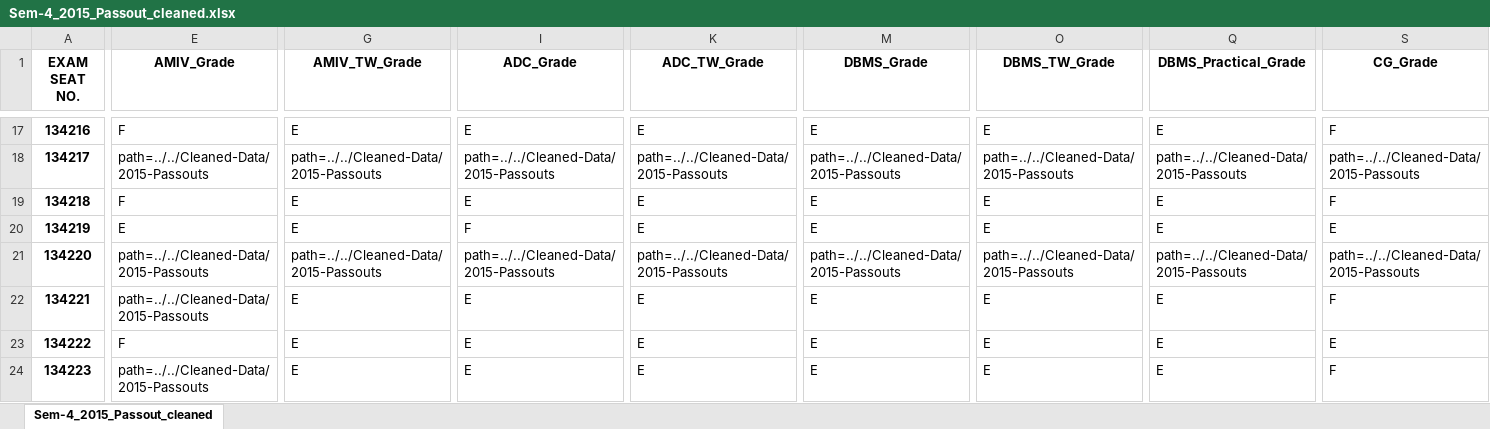
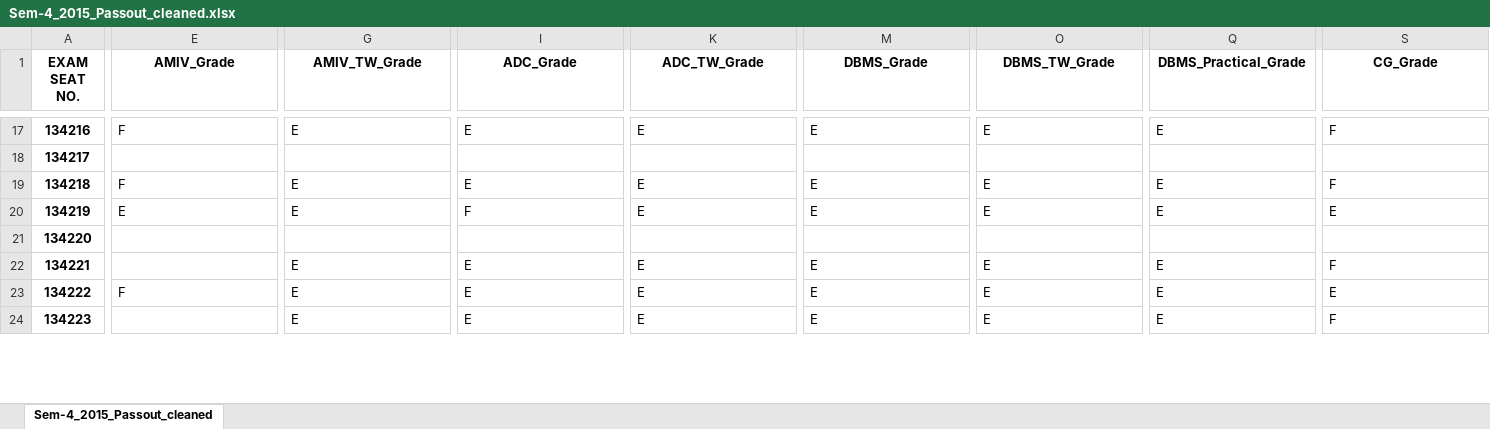
Before and after one commit to Purteeeek/Student-Placement-Guidance, an Excel workbook: Cleaned-Data/2015-Passouts/Sem-4_2015_Passout_cleaned.xlsx, sheet Sem-4_2015_Passout_cleaned, drawn as a sheet; only a part is shown, gaps mark what is left out; values as stored, in another font and other column widths than the file's, no borders; the diff covers the shown part only; the diff names each change by its address in the sheet, - before the commit and + after, or states it on an @@ line.

```diff
--- a/Cleaned-Data/2015-Passouts/Sem-4_2015_Passout_cleaned.xlsx (sheet Sem-4_2015_Passout_cleaned)
+++ b/Cleaned-Data/2015-Passouts/Sem-4_2015_Passout_cleaned.xlsx (sheet Sem-4_2015_Passout_cleaned)
-E18 (AMIV_Grade): path=../../Cleaned-Data/2015-Passouts
+E18 (AMIV_Grade): (empty)
-G18 (AMIV_TW_Grade): path=../../Cleaned-Data/2015-Passouts
+G18 (AMIV_TW_Grade): (empty)
-I18 (ADC_Grade): path=../../Cleaned-Data/2015-Passouts
+I18 (ADC_Grade): (empty)
-K18 (ADC_TW_Grade): path=../../Cleaned-Data/2015-Passouts
+K18 (ADC_TW_Grade): (empty)
-M18 (DBMS_Grade): path=../../Cleaned-Data/2015-Passouts
+M18 (DBMS_Grade): (empty)
-O18 (DBMS_TW_Grade): path=../../Cleaned-Data/2015-Passouts
+O18 (DBMS_TW_Grade): (empty)
-Q18 (DBMS_Practical_Grade): path=../../Cleaned-Data/2015-Passouts
+Q18 (DBMS_Practical_Grade): (empty)
-S18 (CG_Grade): path=../../Cleaned-Data/2015-Passouts
+S18 (CG_Grade): (empty)
-E21:E22 (AMIV_Grade): path=../../Cleaned-Data/2015-Passouts
+E21:E22 (AMIV_Grade): (empty)
-G21 (AMIV_TW_Grade): path=../../Cleaned-Data/2015-Passouts
+G21 (AMIV_TW_Grade): (empty)
-I21 (ADC_Grade): path=../../Cleaned-Data/2015-Passouts
+I21 (ADC_Grade): (empty)
-K21 (ADC_TW_Grade): path=../../Cleaned-Data/2015-Passouts
+K21 (ADC_TW_Grade): (empty)
-M21 (DBMS_Grade): path=../../Cleaned-Data/2015-Passouts
+M21 (DBMS_Grade): (empty)
-O21 (DBMS_TW_Grade): path=../../Cleaned-Data/2015-Passouts
+O21 (DBMS_TW_Grade): (empty)
-Q21 (DBMS_Practical_Grade): path=../../Cleaned-Data/2015-Passouts
+Q21 (DBMS_Practical_Grade): (empty)
-S21 (CG_Grade): path=../../Cleaned-Data/2015-Passouts
+S21 (CG_Grade): (empty)
-E24 (AMIV_Grade): path=../../Cleaned-Data/2015-Passouts
+E24 (AMIV_Grade): (empty)
```
Also changed, not shown: 1472 edited cells elsewhere in this sheet, 3 other files.
